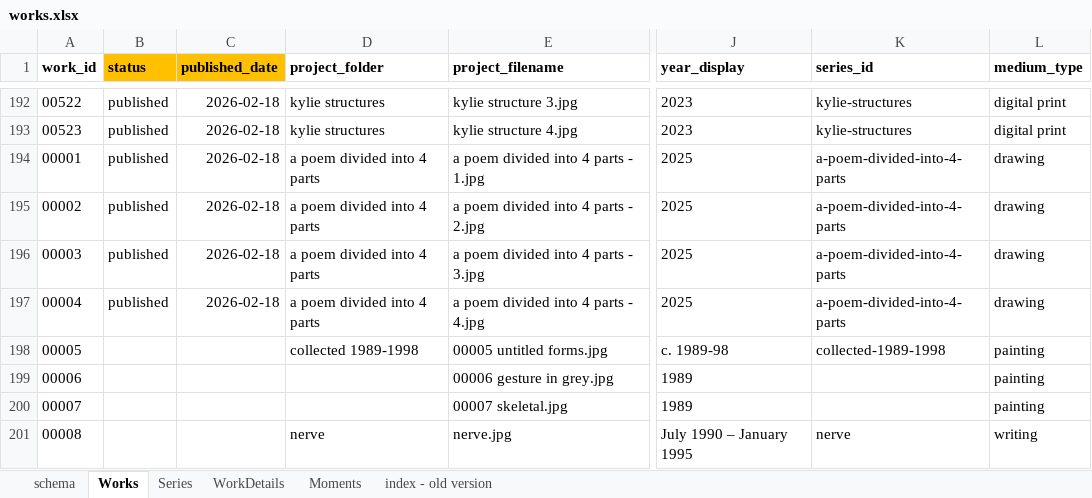
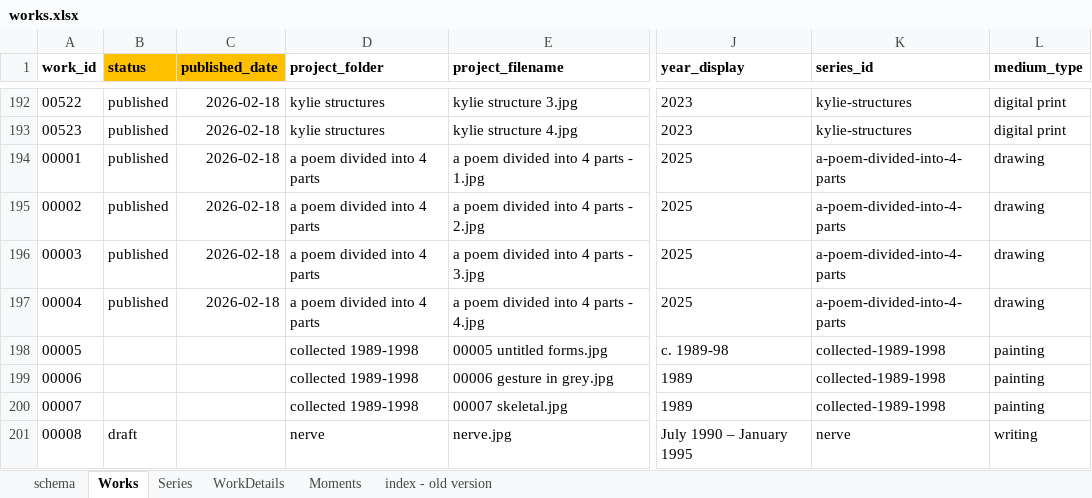
Before and after one commit to dotlineform/dotlineform-site, an Excel workbook: data/works.xlsx, sheet Works, drawn as a sheet; only a part is shown, gaps mark what is left out; values as stored, in another font and other column widths than the file's, no borders; the diff names each change by its address in the sheet, - before the commit and + after, or states it on an @@ line.

```diff
--- a/data/works.xlsx (sheet Works)
+++ b/data/works.xlsx (sheet Works)
-D199:D200 (project_folder): (empty)
+D199:D200 (project_folder): collected 1989-1998
-K199:K200 (series_id): (empty)
+K199:K200 (series_id): collected-1989-1998
-B201 (status): (empty)
+B201 (status): draft
```
Also changed, not shown: sheet Series, 1 other file.
